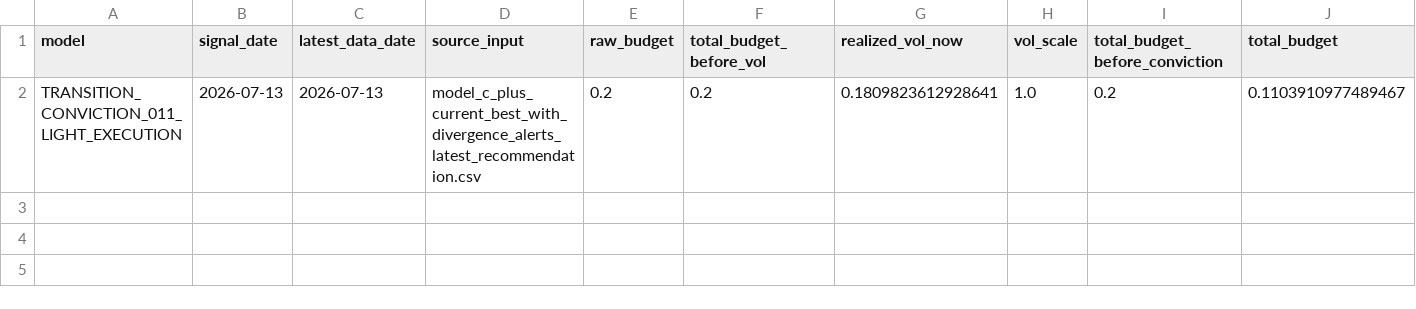
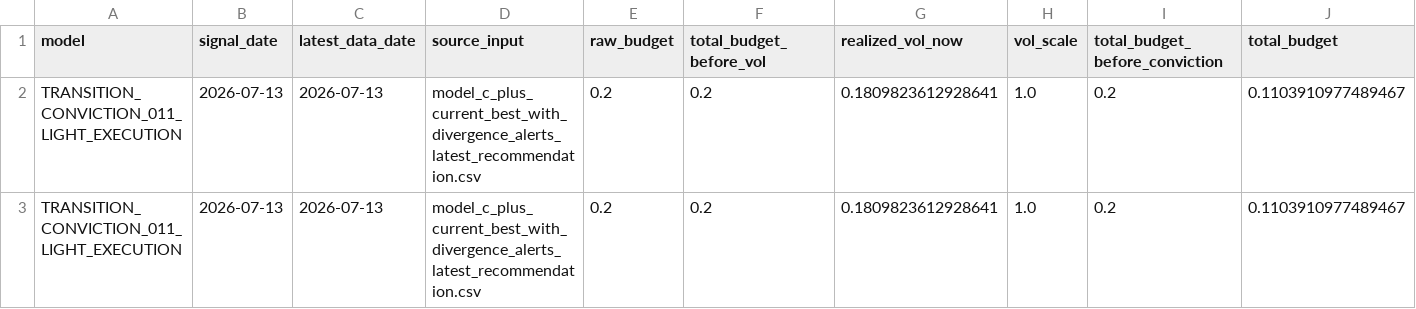
Before and after one commit to takahiko0406/github_011_alert_production_system, a CSV file: model_c_plus_vol_target_leverage_budget_010_alert_dashboard_history.csv, drawn as a sheet; only a part is shown; rows hold the shown columns only; the diff names each change by its address in the sheet, - before the commit and + after, or states it on an @@ line.

```diff
--- a/model_c_plus_vol_target_leverage_budget_010_alert_dashboard_history.csv
+++ b/model_c_plus_vol_target_leverage_budget_010_alert_dashboard_history.csv
+row 3: TRANSITION_CONVICTION_011_LIGHT_EXECUTION | 2026-07-13 | 2026-07-13 | model_c_plus_current_best_with_divergence_alerts_latest_recommendation.csv | 0.2 | 0.2 | 0.1809823612928641 | 1.0 | 0.2 | 0.1103910977489467
```
Also changed, not shown: model_c_plus_transition_conviction_overlay_011_LIGHT_activation_summary.csv, model_c_plus_transition_conviction_overlay_011_LIGHT_daily_returns.csv, 6 other files.
